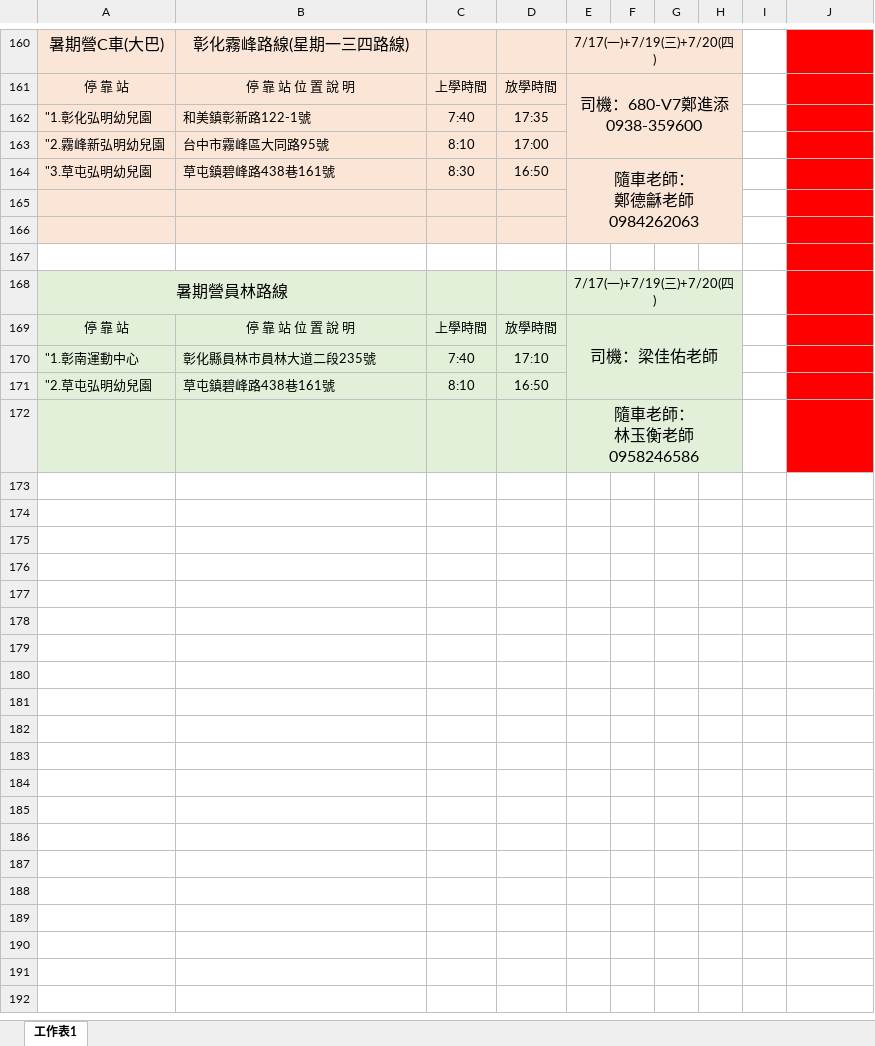
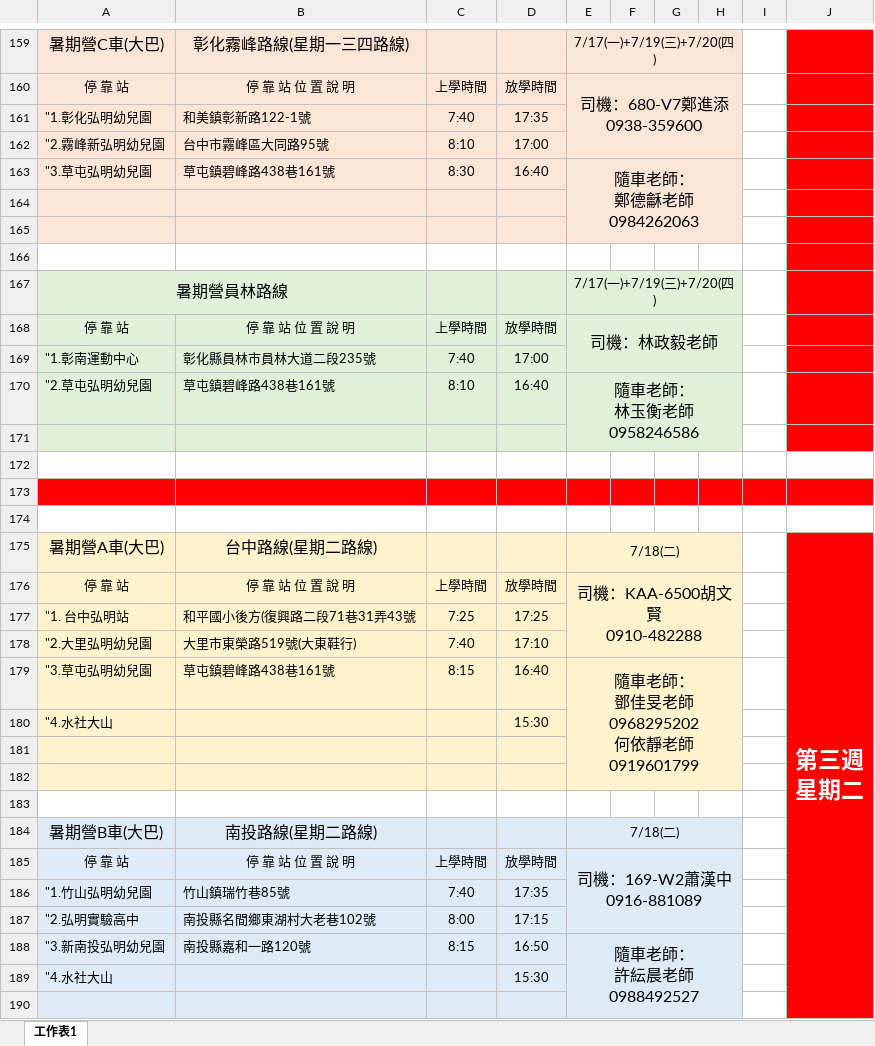
Before and after one commit to LHopita1/fanyun, an Excel workbook: hongming/file/車輛資訊.xlsx, sheet 工作表1, drawn as a sheet; only a part is shown, gaps mark what is left out; values as stored, in another font and other column widths than the file's, no borders; removed rows and columns are numbered as before the commit, all else as after; ↵ is a line break in a cell; the diff covers the shown part only; the diff names each change by its address in the sheet, - before the commit and + after, or states it on an @@ line.

```diff
--- a/hongming/file/車輛資訊.xlsx (sheet 工作表1)
+++ b/hongming/file/車輛資訊.xlsx (sheet 工作表1)
-D163: 16:50
+D163: 16:40
-E168: 司機：梁佳佑老師
+E168: 司機：林政毅老師
-E169:H171 merged
+E168:H169 merged
-D169: 17:10
+D169: 17:00
-D170: 16:50
+D170: 16:40
-E170: (empty)
+E170: 隨車老師： ↵ 林玉衡老師0958246586
+E170:H171 merged
-E171: 隨車老師： ↵ 林玉衡老師0958246586
+E171: (empty)
-E172:H172 merged
+row 172: (empty)
+row 173: (empty)
+row 174: (empty)
+row 175: 暑期營A車(大巴) | 台中路線(星期二路線) |  |  | 7/18(二) |  |  |  |  | 第三週 ↵ 星期二
+row 176: 停 靠 站 | 停 靠 站 位 置 說 明 | 上學時間 | 放學時間 | 司機：KAA-6500胡文賢 ↵ 0910-482288
+row 177: "1. 台中弘明站 | 和平國小後方(復興路二段71巷31弄43號 | 7:25 | 17:25
+row 178: "2.大里弘明幼兒園 | 大里市東榮路519號(大東鞋行) | 7:40 | 17:10
+row 179: "3.草屯弘明幼兒園 | 草屯鎮碧峰路438巷161號 | 8:15 | 16:40 | 隨車老師： ↵ 鄧佳旻老師0968295202 ↵ 何依靜老師0919601799
+row 180: "4.水社大山 |  |  | 15:30
+row 181: (empty)
+row 182: (empty)
+row 183: (empty)
+row 184: 暑期營B車(大巴) | 南投路線(星期二路線) |  |  | 7/18(二)
+row 185: 停 靠 站 | 停 靠 站 位 置 說 明 | 上學時間 | 放學時間 | 司機：169-W2蕭漢中 ↵ 0916-881089
+row 186: "1.竹山弘明幼兒園 | 竹山鎮瑞竹巷85號 | 7:40 | 17:35
+row 187: "2.弘明實驗高中 | 南投縣名間鄉東湖村大老巷102號 | 8:00 | 17:15
+row 188: "3.新南投弘明幼兒園 | 南投縣嘉和一路120號 | 8:15 | 16:50 | 隨車老師： ↵ 許紜晨老師0988492527
+row 189: "4.水社大山 |  |  | 15:30
+row 190: (empty)
```
Also changed, not shown: 47 added rows, 1 removed row, 10 edited cells and cell formats elsewhere in this sheet, 24 other files.
